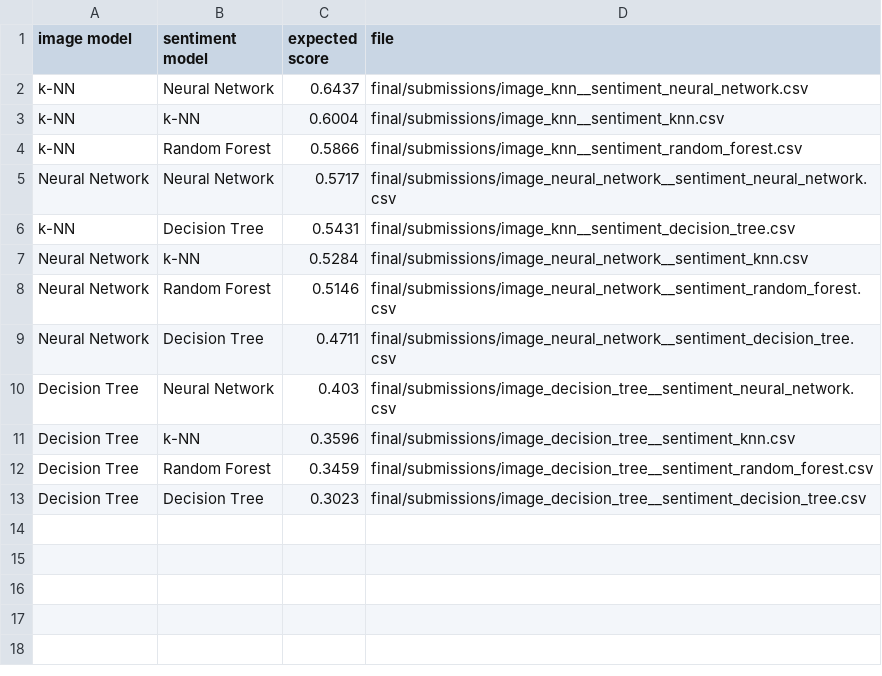
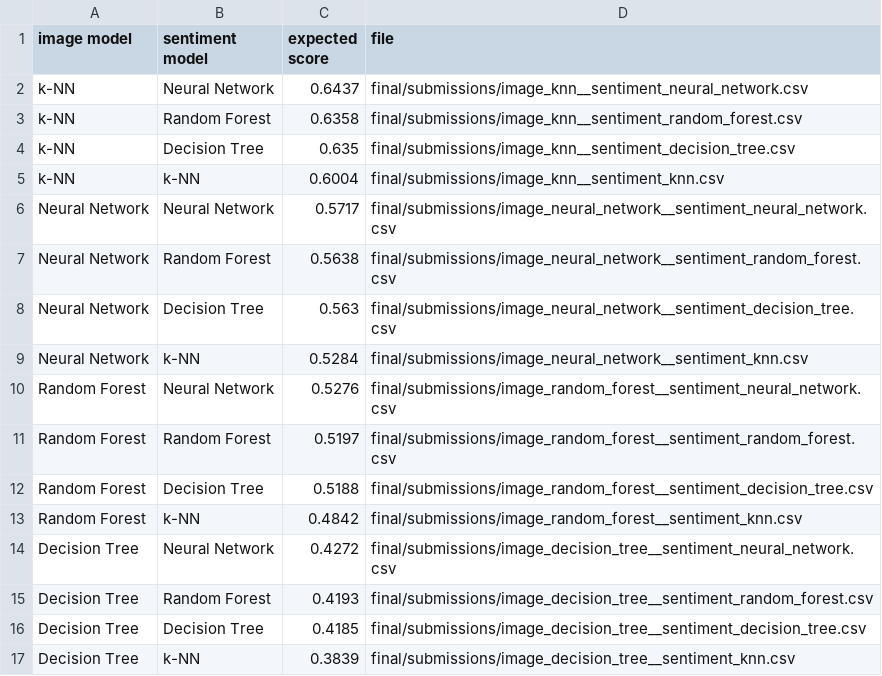
Before and after one commit to COMP472-Fall2026/Team27_F, a CSV file: final/submissions/expected_scores.csv, drawn as a sheet.

```diff
--- a/final/submissions/expected_scores.csv
+++ b/final/submissions/expected_scores.csv
@@ -2,12 +2,16 @@ image model,sentiment model,expected score,file
 k-NN,Neural Network,0.6437,final/submissions/image_knn__sentiment_neural_network.csv
+k-NN,Random Forest,0.6358,final/submissions/image_knn__sentiment_random_forest.csv
+k-NN,Decision Tree,0.635,final/submissions/image_knn__sentiment_decision_tree.csv
 k-NN,k-NN,0.6004,final/submissions/image_knn__sentiment_knn.csv
-k-NN,Random Forest,0.5866,final/submissions/image_knn__sentiment_random_forest.csv
 Neural Network,Neural Network,0.5717,final/submissions/image_neural_network__sentiment_neural_network.csv
-k-NN,Decision Tree,0.5431,final/submissions/image_knn__sentiment_decision_tree.csv
+Neural Network,Random Forest,0.5638,final/submissions/image_neural_network__sentiment_random_forest.csv
+Neural Network,Decision Tree,0.563,final/submissions/image_neural_network__sentiment_decision_tree.csv
 Neural Network,k-NN,0.5284,final/submissions/image_neural_network__sentiment_knn.csv
-Neural Network,Random Forest,0.5146,final/submissions/image_neural_network__sentiment_random_forest.csv
-Neural Network,Decision Tree,0.4711,final/submissions/image_neural_network__sentiment_decision_tree.csv
-Decision Tree,Neural Network,0.403,final/submissions/image_decision_tree__sentiment_neural_network.csv
-Decision Tree,k-NN,0.3596,final/submissions/image_decision_tree__sentiment_knn.csv
-Decision Tree,Random Forest,0.3459,final/submissions/image_decision_tree__sentiment_random_forest.csv
-Decision Tree,Decision Tree,0.3023,final/submissions/image_decision_tree__sentiment_decision_tree.csv
+Random Forest,Neural Network,0.5276,final/submissions/image_random_forest__sentiment_neural_network.csv
+Random Forest,Random Forest,0.5197,final/submissions/image_random_forest__sentiment_random_forest.csv
+Random Forest,Decision Tree,0.5188,final/submissions/image_random_forest__sentiment_decision_tree.csv
+Random Forest,k-NN,0.4842,final/submissions/image_random_forest__sentiment_knn.csv
+Decision Tree,Neural Network,0.4272,final/submissions/image_decision_tree__sentiment_neural_network.csv
+Decision Tree,Random Forest,0.4193,final/submissions/image_decision_tree__sentiment_random_forest.csv
+Decision Tree,Decision Tree,0.4185,final/submissions/image_decision_tree__sentiment_decision_tree.csv
+Decision Tree,k-NN,0.3839,final/submissions/image_decision_tree__sentiment_knn.csv
```
Also changed, not shown: decision_tree/outputs/image_experiments.csv, decision_tree/outputs/image_test_pred.csv, 39 other files.
